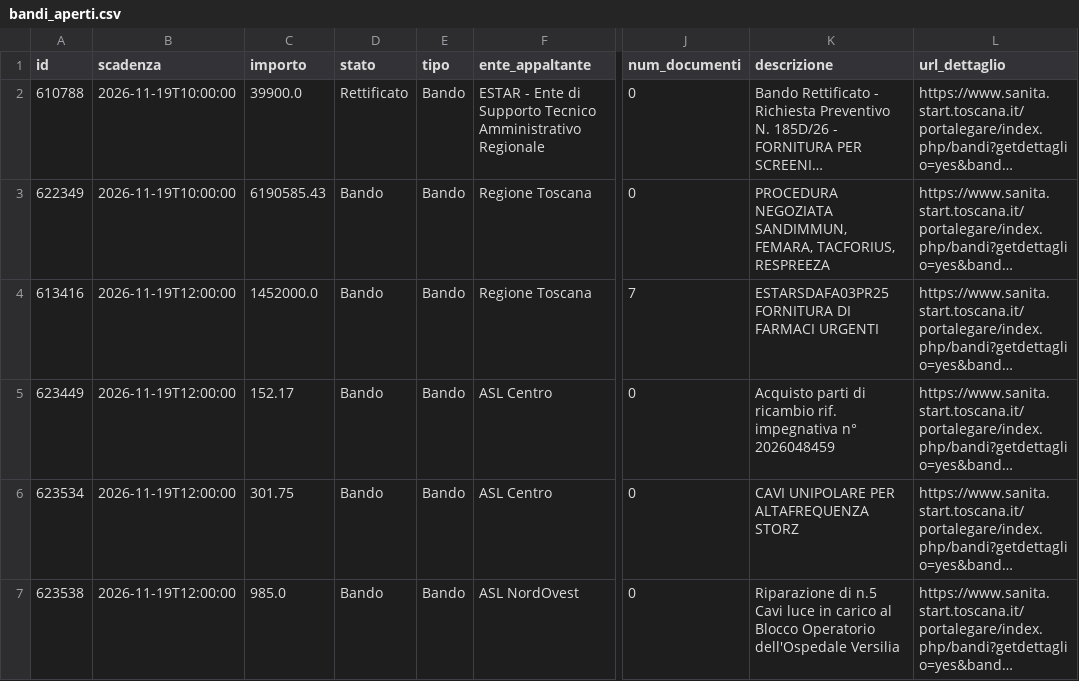
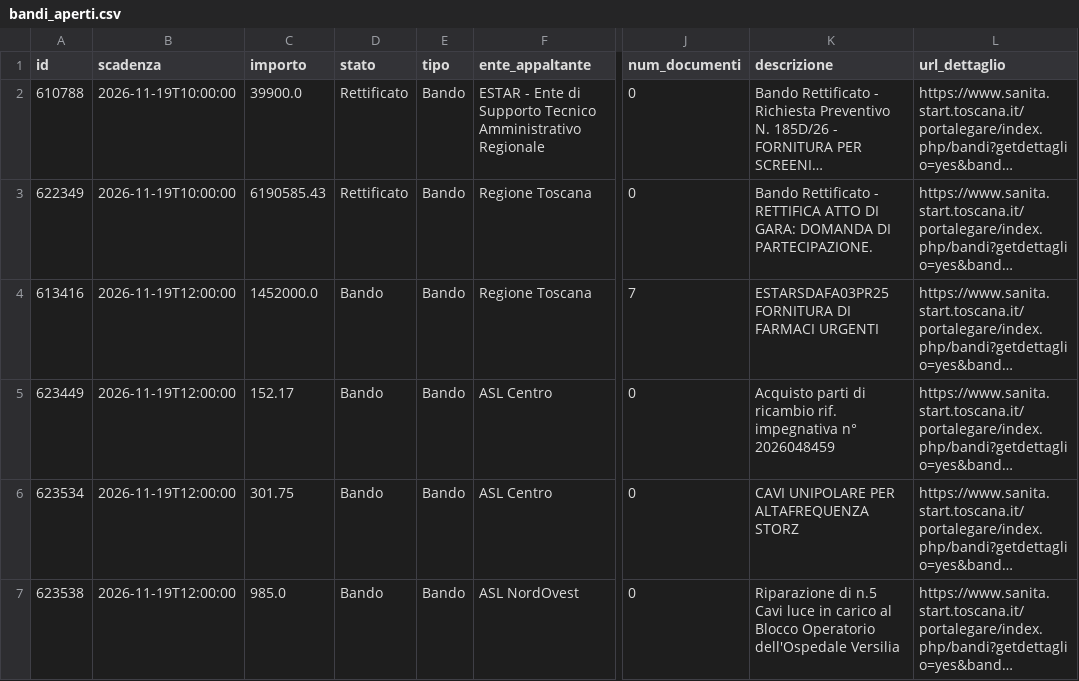
Before and after one commit to FMA2993/bandi-start-toscana, a CSV file: output/bandi_aperti.csv, drawn as a sheet; only a part is shown, gaps mark what is left out; long unchanged cells end in …; the diff names each change by its address in the sheet, - before the commit and + after, or states it on an @@ line.

```diff
--- a/output/bandi_aperti.csv
+++ b/output/bandi_aperti.csv
-D3 (stato): Bando
+D3 (stato): Rettificato
-K3 (descrizione): PROCEDURA NEGOZIATA SANDIMMUN, FEMARA, TACFORIUS, RESPREEZA
+K3 (descrizione): Bando Rettificato - RETTIFICA ATTO DI GARA: DOMANDA DI PARTECIPAZIONE.
```
Also changed, not shown: 2 other files.
